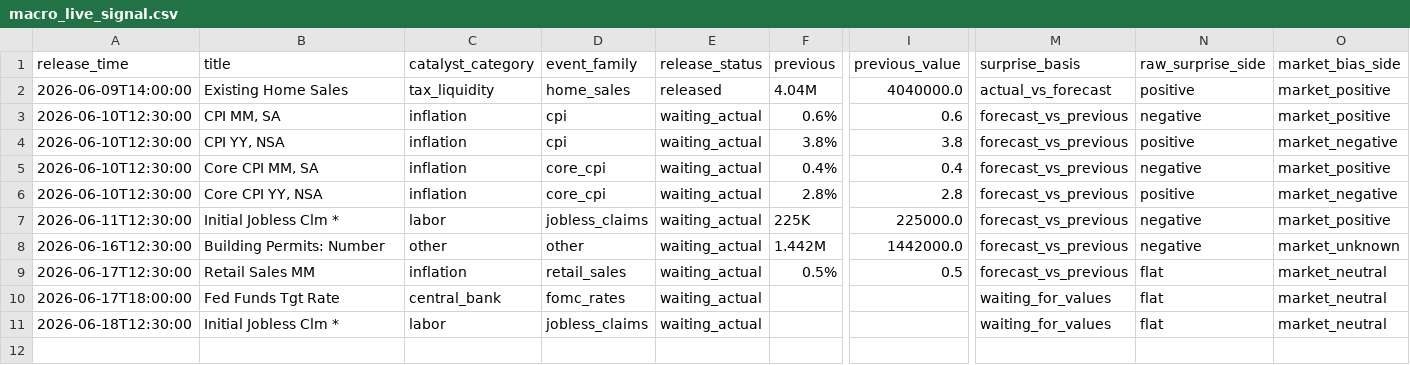
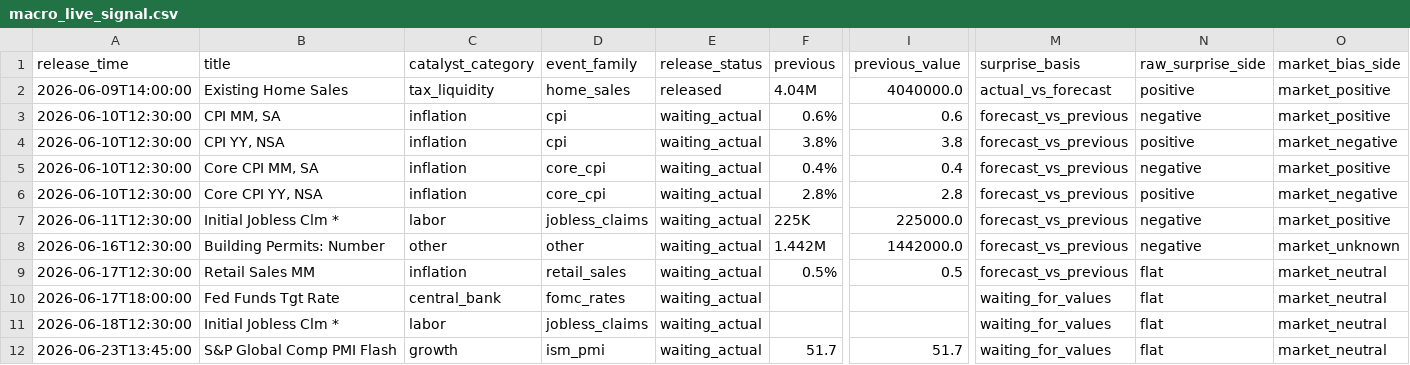
Before and after one commit to heelandy/catalyser_news, a CSV file: macro_live_signal.csv, drawn as a sheet; only a part is shown, gaps mark what is left out; rows hold the shown columns only; the diff names each change by its address in the sheet, - before the commit and + after, or states it on an @@ line.

```diff
--- a/macro_live_signal.csv
+++ b/macro_live_signal.csv
+row 12: 2026-06-23T13:45:00 | S&P Global Comp PMI Flash | growth | ism_pmi | waiting_actual | 51.7 | 51.7 | waiting_for_values | flat | market_neutral
```
Also changed, not shown: macro_releases.csv, macro_releases_calibrated.csv, 21 other files.
